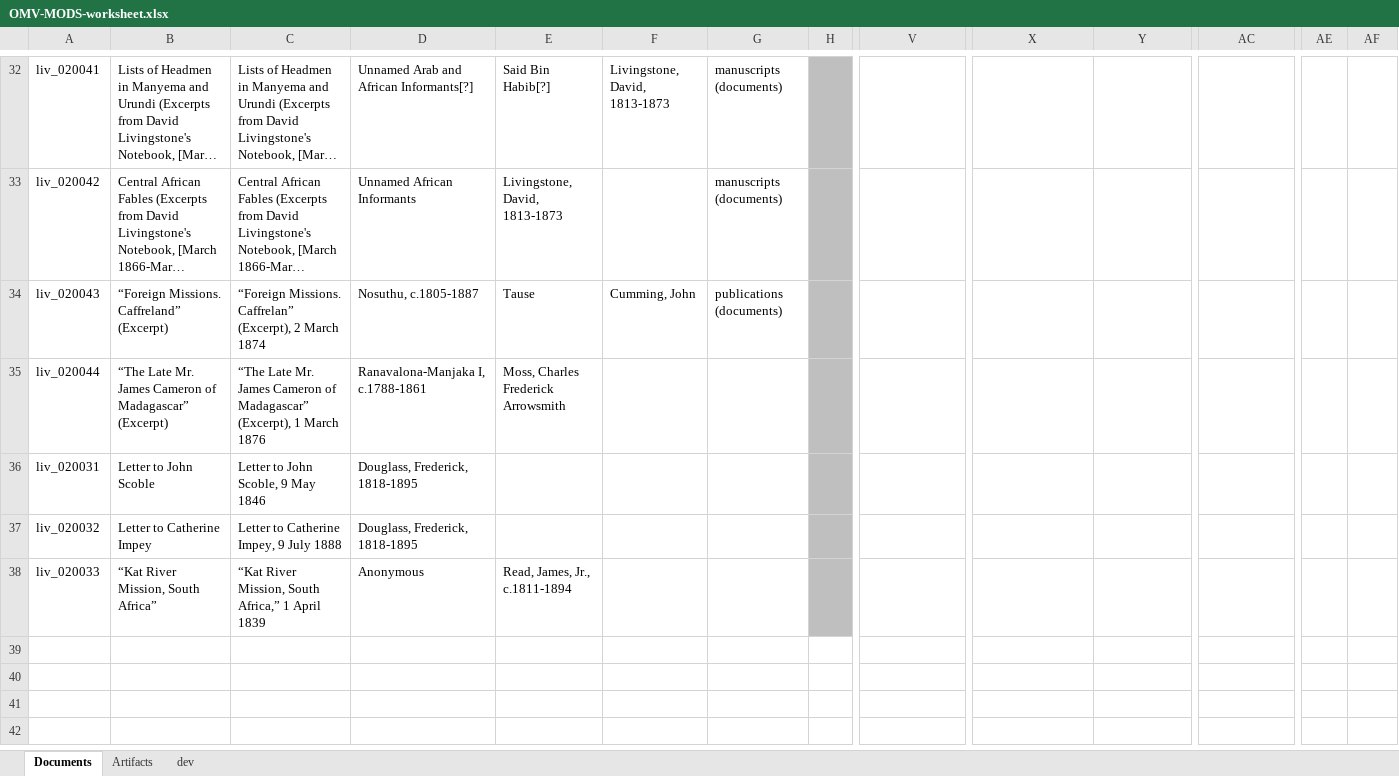
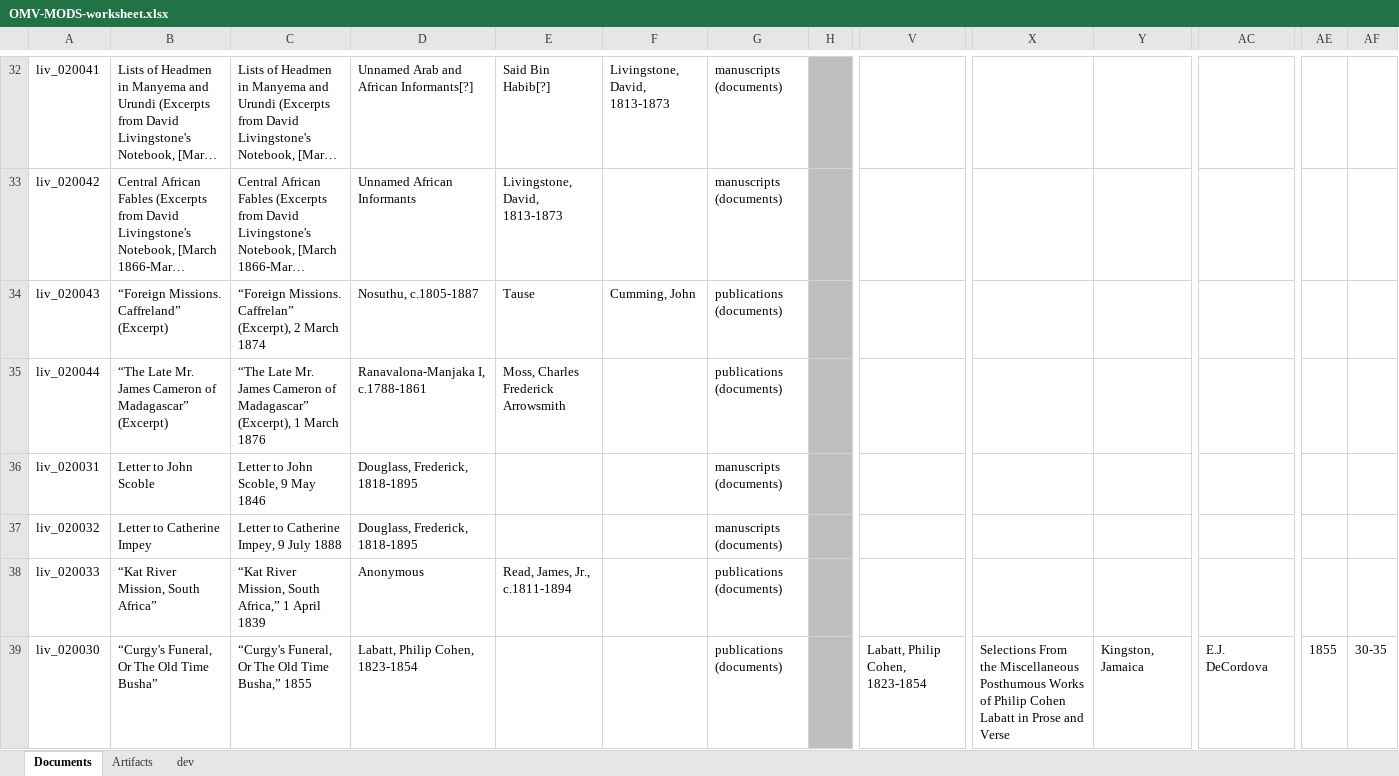
Before and after one commit to livingstoneonline/onemorevoice, an Excel workbook: transcriptions/OMV-MODS-worksheet.xlsx, sheet Documents, drawn as a sheet; only a part is shown, gaps mark what is left out; long unchanged cells end in …; values as stored, in another font and other column widths than the file's, no borders; rows hold the shown columns only; the diff names each change by its address in the sheet, - before the commit and + after, or states it on an @@ line.

Commit message:
update MODS

```diff
--- a/transcriptions/OMV-MODS-worksheet.xlsx (sheet Documents)
+++ b/transcriptions/OMV-MODS-worksheet.xlsx (sheet Documents)
-G35: (empty)
+G35: publications (documents)
-G36:G37: (empty)
+G36:G37: manuscripts (documents)
-G38: (empty)
+G38: publications (documents)
+row 39: liv_020030 | “Curgy's Funeral, Or The Old Time Busha” | “Curgy's Funeral, Or The Old Time Busha,” 1855 | Labatt, Philip Cohen, 1823-1854 |  |  | publications (documents) |  | Labatt, Philip Cohen, 1823-1854 | Selections From the Miscellaneous Posthumous Works of Philip Cohen Labatt in Prose and Verse | Kingston, Jamaica | E.J. DeCordova | 1855 | 30-35
```
